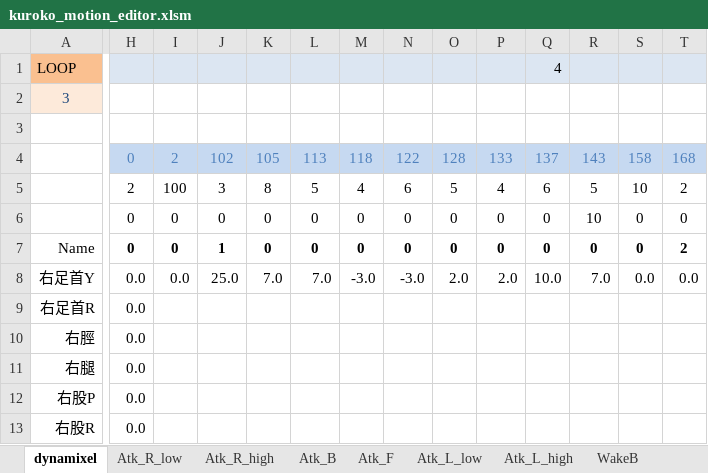
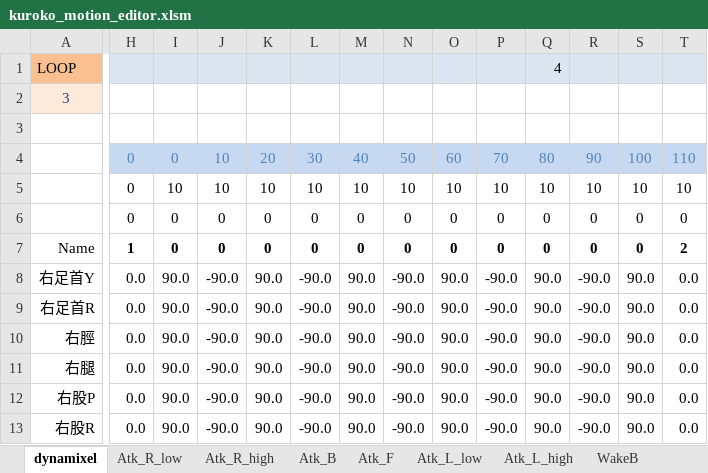
Before and after one commit to nyxrobotics/kuroko_excell, an Excel workbook: kuroko_motion_editor.xlsm, sheet dynamixel, drawn as a sheet; only a part is shown, gaps mark what is left out; values as stored, in another font and other column widths than the file's, no borders; charts and pictures not drawn; removed rows and columns are numbered as before the commit, all else as after; rows hold the shown columns only; the diff covers the shown part only; the diff names each change by its address in the sheet, - before the commit and + after, or states it on an @@ line.

Commit message:
Add motion play button

```diff
--- a/kuroko_motion_editor.xlsm (sheet dynamixel)
+++ b/kuroko_motion_editor.xlsm (sheet dynamixel)
-row 4:  | 0 | 2 | 102 | 105 | 113 | 118 | 122 | 128 | 133 | 137 | 143 | 158 | 168
-row 5:  | 2 | 100 | 3 | 8 | 5 | 4 | 6 | 5 | 4 | 6 | 5 | 10 | 2
+row 4:  | 0 | 0 | 10 | 20 | 30 | 40 | 50 | 60 | 70 | 80 | 90 | 100 | 110
+row 5:  | 0 | 10 | 10 | 10 | 10 | 10 | 10 | 10 | 10 | 10 | 10 | 10 | 10
-R6: 10
+R6: 0
-H7: 0
+H7: 1
-J7: 1
+J7: 0
-I8: 0.0
+I8: 90.0
-J8: 25.0
+J8: -90.0
-K8: 7.0
+K8: 90.0
-L8: 7.0
+L8: -90.0
-M8: -3.0
+M8: 90.0
-N8: -3.0
+N8: -90.0
-O8: 2.0
+O8: 90.0
-P8: 2.0
+P8: -90.0
-Q8: 10.0
+Q8: 90.0
-R8: 7.0
+R8: -90.0
-S8: 0.0
+S8: 90.0
-I9:I13: (empty)
+I9:I13: 90.0
-J9:J13: (empty)
+J9:J13: -90.0
-K9:K13: (empty)
+K9:K13: 90.0
-L9:L13: (empty)
+L9:L13: -90.0
-M9:M13: (empty)
+M9:M13: 90.0
-N9:N13: (empty)
+N9:N13: -90.0
-O9:O13: (empty)
+O9:O13: 90.0
-P9:P13: (empty)
+P9:P13: -90.0
-Q9:Q13: (empty)
+Q9:Q13: 90.0
-R9:R13: (empty)
+R9:R13: -90.0
-S9:S13: (empty)
+S9:S13: 90.0
-T9:T13: (empty)
+T9:T13: 0.0
```
Also changed, not shown: 171 edited cells elsewhere in this sheet, charts or pictures, 1 other file.
